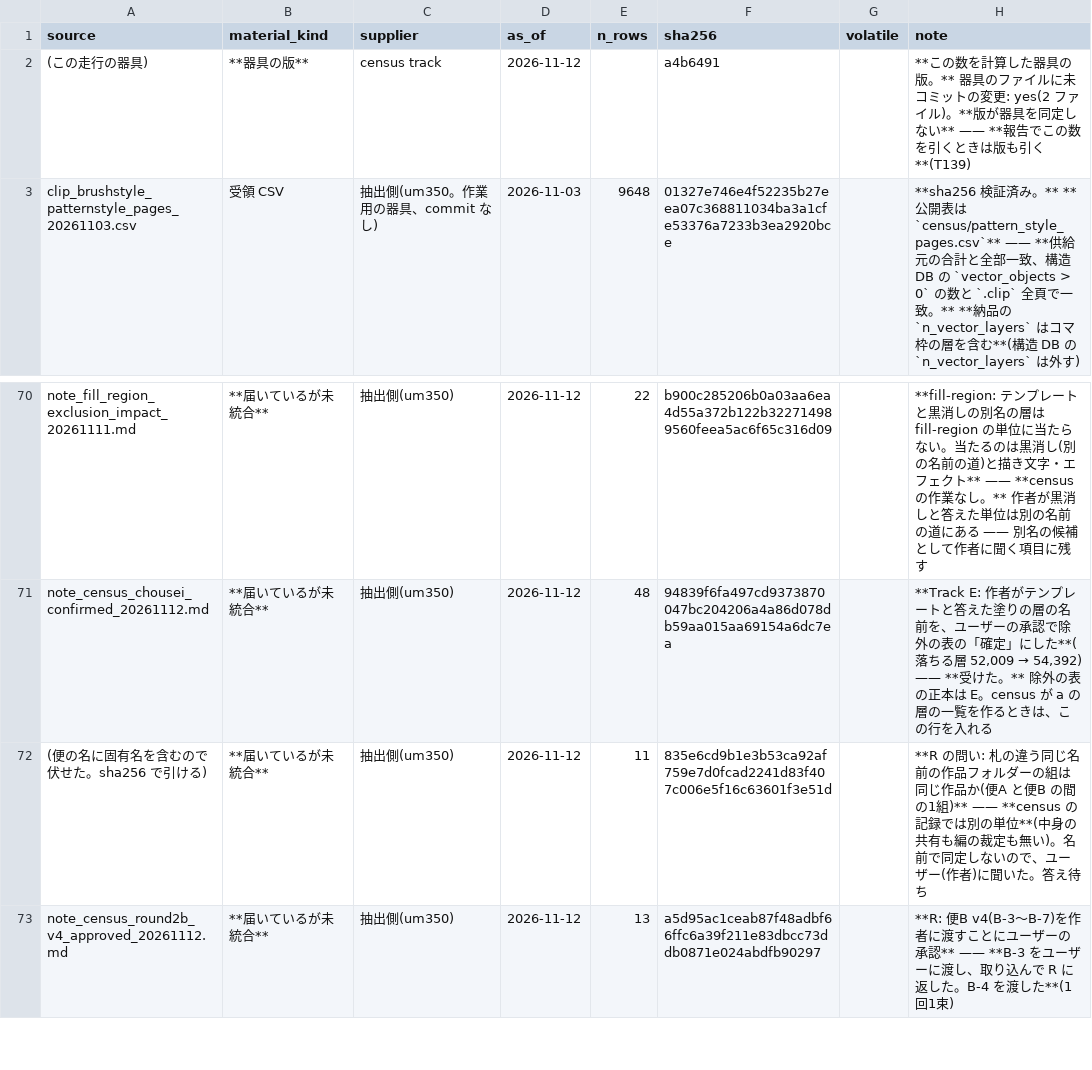
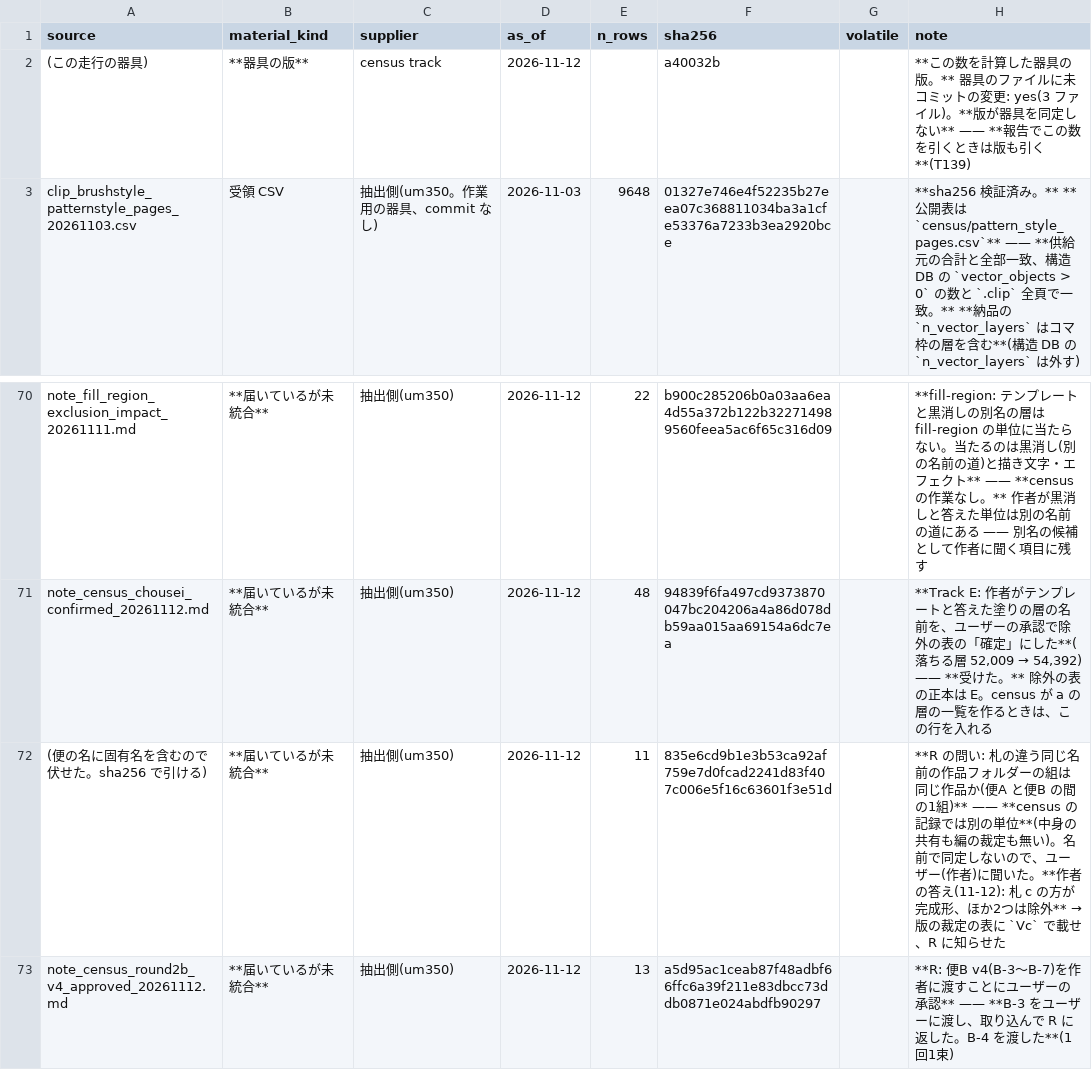
Before and after one commit to kuromook/gen_lineart, a CSV file: census/provenance.csv, drawn as a sheet; only a part is shown, gaps mark what is left out.

```diff
--- a/census/provenance.csv
+++ b/census/provenance.csv
@@ -1,3 +1,3 @@
 source,material_kind,supplier,as_of,n_rows,sha256,volatile,note
-(この走行の器具),**器具の版**,census track,2026-11-12,,a4b6491,,**この数を計算した器具の版。** 器具のファイルに未コミットの変更: yes(2 ファイル)。**版が器具を同定しない** —— **報告でこの数を引くときは版も引く**(T139)
+(この走行の器具),**器具の版**,census track,2026-11-12,,a40032b,,**この数を計算した器具の版。** 器具のファイルに未コミットの変更: yes(3 ファイル)。**版が器具を同定しない** —— **報告でこの数を引くときは版も引く**(T139)
 clip_brushstyle_patternstyle_pages_20261103.csv,受領 CSV,抽出側(um350。作業用の器具、commit なし),2026-11-03,9648,01327e746e4f52235b27eea07c368811034ba3a1cfe53376a7233b3ea2920bce,,**sha256 検証済み。** **公開表は `census/pattern_style_pages.csv`** —— **供給元の合計と全部一致、構造 DB の `vector_objects > 0` の数と `.clip` 全頁で一致。** **納品の `n_vector_layers` はコマ枠の層を含む**(構造 DB の `n_vector_layers` は外す)
@@ -71,3 +71,3 @@ note_fill_region_exclusion_impact_20261111.md,**届いているが未統合**,
 note_census_chousei_confirmed_20261112.md,**届いているが未統合**,抽出側(um350),2026-11-12,48,94839f6fa497cd9373870047bc204206a4a86d078db59aa015aa69154a6dc7ea,,"**Track E: 作者がテンプレートと答えた塗りの層の名前を、ユーザーの承認で除外の表の「確定」にした**(落ちる層 52,009 → 54,392) —— **受けた。** 除外の表の正本は E。census が a の層の一覧を作るときは、この行を入れる"
-(便の名に固有名を含むので伏せた。sha256 で引ける),**届いているが未統合**,抽出側(um350),2026-11-12,11,835e6cd9b1e3b53ca92af759e7d0fcad2241d83f407c006e5f16c63601f3e51d,,**R の問い: 札の違う同じ名前の作品フォルダーの組は同じ作品か(便A と便B の間の1組)** —— **census の記録では別の単位**(中身の共有も編の裁定も無い)。名前で同定しないので、ユーザー(作者)に聞いた。答え待ち
+(便の名に固有名を含むので伏せた。sha256 で引ける),**届いているが未統合**,抽出側(um350),2026-11-12,11,835e6cd9b1e3b53ca92af759e7d0fcad2241d83f407c006e5f16c63601f3e51d,,**R の問い: 札の違う同じ名前の作品フォルダーの組は同じ作品か(便A と便B の間の1組)** —— **census の記録では別の単位**(中身の共有も編の裁定も無い)。名前で同定しないので、ユーザー(作者)に聞いた。**作者の答え(11-12): 札 c の方が完成形、ほか2つは除外** → 版の裁定の表に `Vc` で載せ、R に知らせた
 note_census_round2b_v4_approved_20261112.md,**届いているが未統合**,抽出側(um350),2026-11-12,13,a5d95ac1ceab87f48adbf66ffc6a39f211e83dbcc73ddb0871e024abdfb90297,,**R: 便B v4(B-3〜B-7)を作者に渡すことにユーザーの承認** —— **B-3 をユーザーに渡し、取り込んで R に返した。B-4 を渡した**(1回1束)
```
Also changed, not shown: census/version_rulings.csv, 3 other files.
